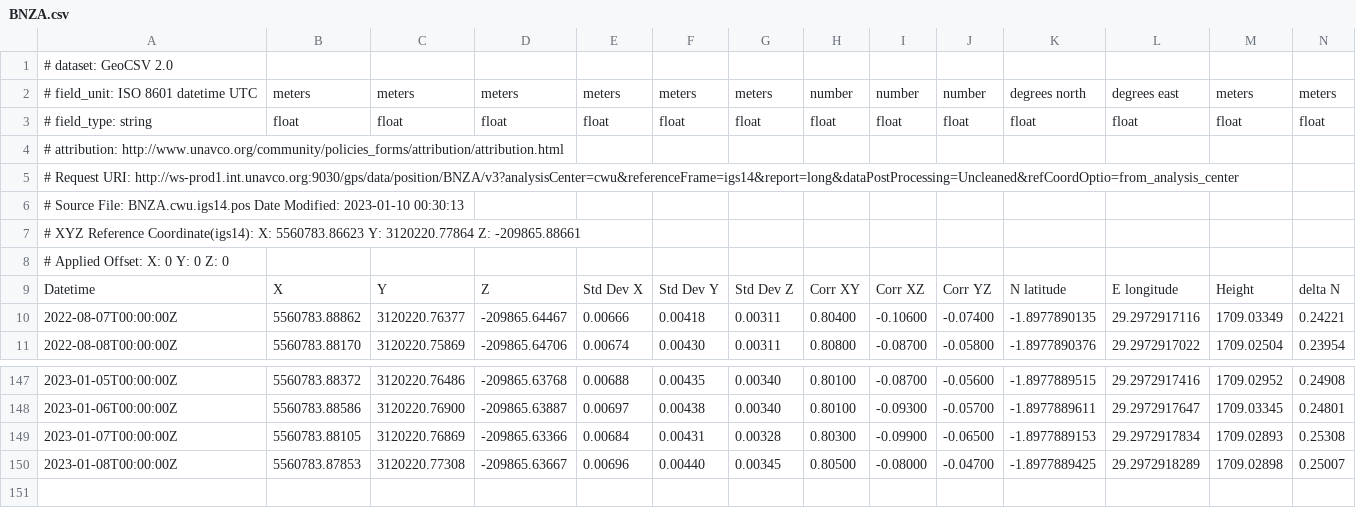
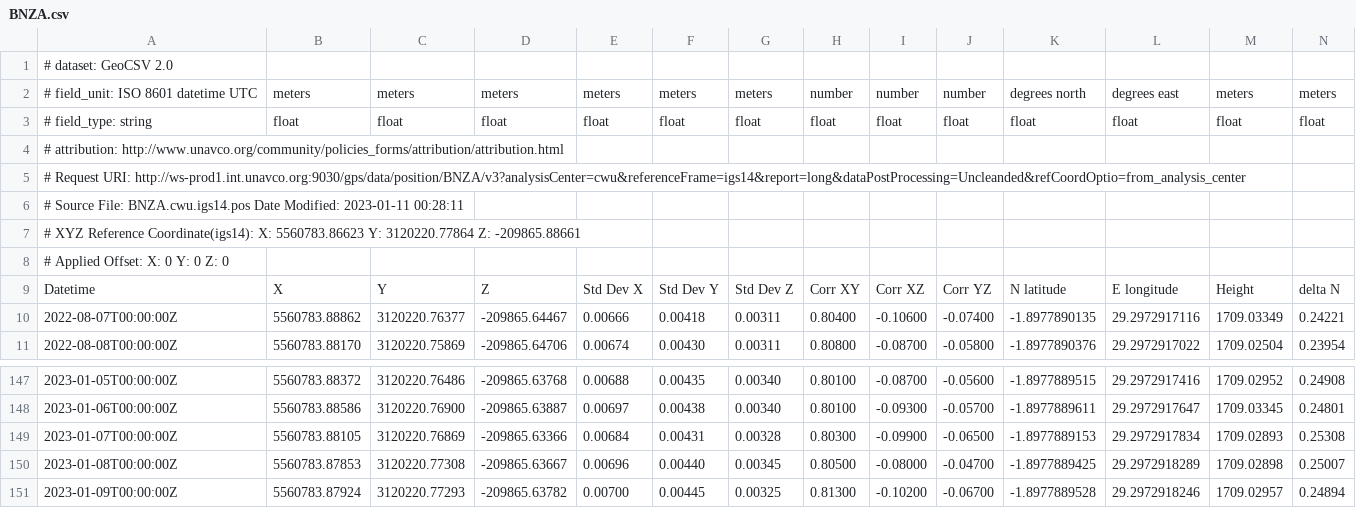
Before and after one commit to avnewman/KivuGNSS, a CSV file: timeseries/BNZA.csv, drawn as a sheet; only a part is shown, gaps mark what is left out; rows hold the shown columns only; the diff names each change by its address in the sheet, - before the commit and + after, or states it on an @@ line.

```diff
--- a/timeseries/BNZA.csv
+++ b/timeseries/BNZA.csv
-A5: …Request URI: http://ws-prod1.int.unavco.org:9030/gps/data/position/BNZA/v3?analysisCenter=cwu&referenceFrame=igs14&report=long&dataPostProcessing=Uncleaned&refCoordOptio=from_analysis_center
+A5: …Request URI: http://ws-prod1.int.unavco.org:9030/gps/data/position/BNZA/v3?analysisCenter=cwu&referenceFrame=igs14&report=long&dataPostProcessing=Uncleanded&refCoordOptio=from_analysis_center
-A6: …Date Modified: 2023-01-10 00:30:13
+A6: …Date Modified: 2023-01-11 00:28:11
+row 151: 2023-01-09T00:00:00Z | 5560783.87924 | 3120220.77293 | -209865.63782 | 0.00700 | 0.00445 | 0.00325 | 0.81300 | -0.10200 | -0.06700 | -1.8977889528 | 29.2972918246 | 1709.02957 | 0.24894
```
Also changed, not shown: timeseries/BYAH.csv, timeseries/IWAW.csv, 20 other files.
